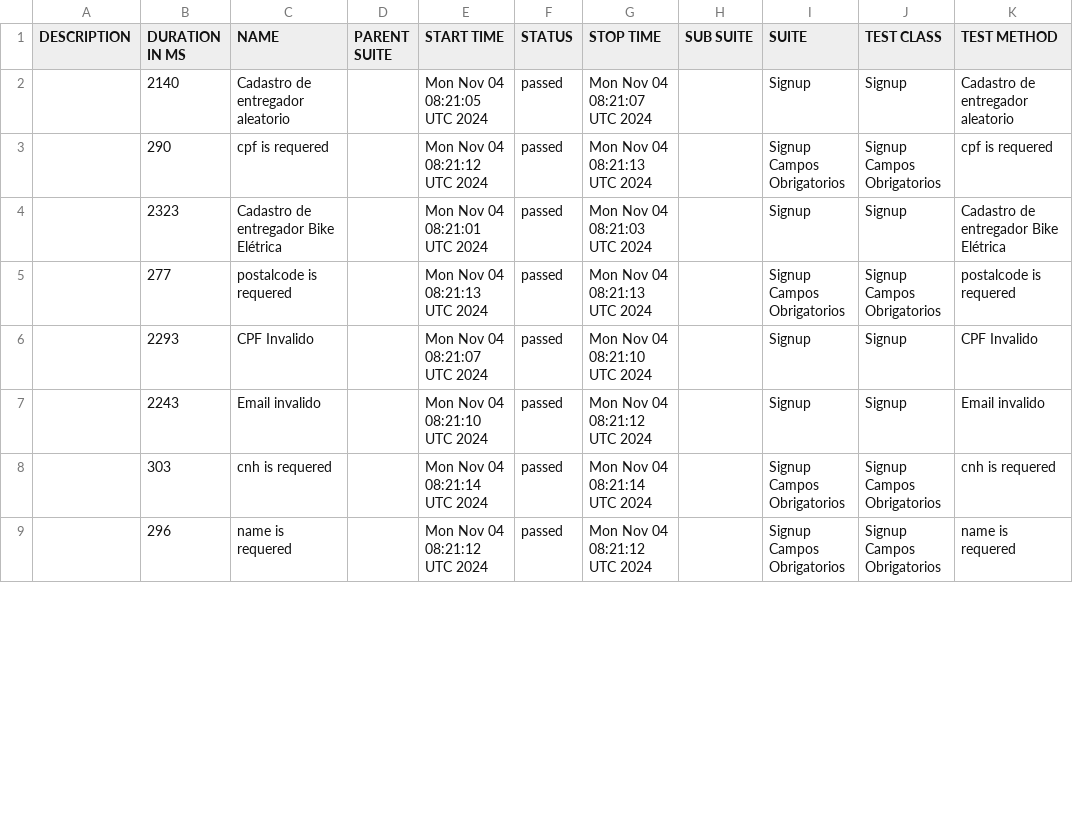
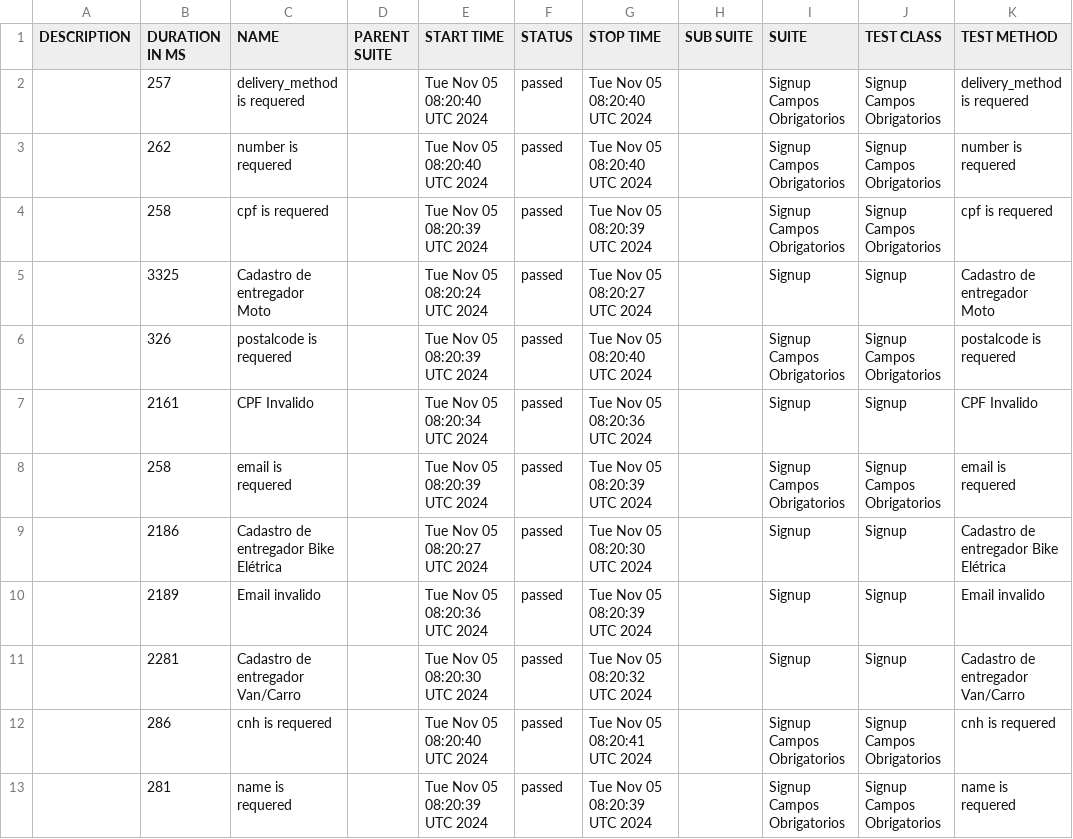
Before and after one commit to DiegoBBarbosa09/buger-eats-cypress, a CSV file: data/suites.csv, drawn as a sheet; only a part is shown; the diff covers the shown part only.

```diff
--- a/data/suites.csv
+++ b/data/suites.csv
@@ -1,9 +1,13 @@
 "DESCRIPTION","DURATION IN MS","NAME","PARENT SUITE","START TIME","STATUS","STOP TIME","SUB SUITE","SUITE","TEST CLASS","TEST METHOD"
-"","2140","Cadastro de entregador aleatorio","","Mon Nov 04 08:21:05 UTC 2024","passed","Mon Nov 04 08:21:07 UTC 2024","","Signup","Signup","Cadastro de entregador aleatorio"
-"","290","cpf is requered","","Mon Nov 04 08:21:12 UTC 2024","passed","Mon Nov 04 08:21:13 UTC 2024","","Signup Campos Obrigatorios","Signup Campos Obrigatorios","cpf is requered"
-"","2323","Cadastro de entregador Bike Elétrica","","Mon Nov 04 08:21:01 UTC 2024","passed","Mon Nov 04 08:21:03 UTC 2024","","Signup","Signup","Cadastro de entregador Bike Elétrica"
-"","277","postalcode is requered","","Mon Nov 04 08:21:13 UTC 2024","passed","Mon Nov 04 08:21:13 UTC 2024","","Signup Campos Obrigatorios","Signup Campos Obrigatorios","postalcode is requered"
-"","2293","CPF Invalido","","Mon Nov 04 08:21:07 UTC 2024","passed","Mon Nov 04 08:21:10 UTC 2024","","Signup","Signup","CPF Invalido"
-"","2243","Email invalido","","Mon Nov 04 08:21:10 UTC 2024","passed","Mon Nov 04 08:21:12 UTC 2024","","Signup","Signup","Email invalido"
-"","303","cnh is requered","","Mon Nov 04 08:21:14 UTC 2024","passed","Mon Nov 04 08:21:14 UTC 2024","","Signup Campos Obrigatorios","Signup Campos Obrigatorios","cnh is requered"
-"","296","name is requered","","Mon Nov 04 08:21:12 UTC 2024","passed","Mon Nov 04 08:21:12 UTC 2024","","Signup Campos Obrigatorios","Signup Campos Obrigatorios","name is requered"
+"","257","delivery_method is requered","","Tue Nov 05 08:20:40 UTC 2024","passed","Tue Nov 05 08:20:40 UTC 2024","","Signup Campos Obrigatorios","Signup Campos Obrigatorios","delivery_method is requered"
+"","262","number is requered","","Tue Nov 05 08:20:40 UTC 2024","passed","Tue Nov 05 08:20:40 UTC 2024","","Signup Campos Obrigatorios","Signup Campos Obrigatorios","number is requered"
+"","258","cpf is requered","","Tue Nov 05 08:20:39 UTC 2024","passed","Tue Nov 05 08:20:39 UTC 2024","","Signup Campos Obrigatorios","Signup Campos Obrigatorios","cpf is requered"
+"","3325","Cadastro de entregador Moto","","Tue Nov 05 08:20:24 UTC 2024","passed","Tue Nov 05 08:20:27 UTC 2024","","Signup","Signup","Cadastro de entregador Moto"
+"","326","postalcode is requered","","Tue Nov 05 08:20:39 UTC 2024","passed","Tue Nov 05 08:20:40 UTC 2024","","Signup Campos Obrigatorios","Signup Campos Obrigatorios","postalcode is requered"
+"","2161","CPF Invalido","","Tue Nov 05 08:20:34 UTC 2024","passed","Tue Nov 05 08:20:36 UTC 2024","","Signup","Signup","CPF Invalido"
+"","258","email is requered","","Tue Nov 05 08:20:39 UTC 2024","passed","Tue Nov 05 08:20:39 UTC 2024","","Signup Campos Obrigatorios","Signup Campos Obrigatorios","email is requered"
+"","2186","Cadastro de entregador Bike Elétrica","","Tue Nov 05 08:20:27 UTC 2024","passed","Tue Nov 05 08:20:30 UTC 2024","","Signup","Signup","Cadastro de entregador Bike Elétrica"
+"","2189","Email invalido","","Tue Nov 05 08:20:36 UTC 2024","passed","Tue Nov 05 08:20:39 UTC 2024","","Signup","Signup","Email invalido"
+"","2281","Cadastro de entregador Van/Carro","","Tue Nov 05 08:20:30 UTC 2024","passed","Tue Nov 05 08:20:32 UTC 2024","","Signup","Signup","Cadastro de entregador Van/Carro"
+"","286","cnh is requered","","Tue Nov 05 08:20:40 UTC 2024","passed","Tue Nov 05 08:20:41 UTC 2024","","Signup Campos Obrigatorios","Signup Campos Obrigatorios","cnh is requered"
+"","281","name is requered","","Tue Nov 05 08:20:39 UTC 2024","passed","Tue Nov 05 08:20:39 UTC 2024","","Signup Campos Obrigatorios","Signup Campos Obrigatorios","name is requered"
```
Also changed, not shown: 4 removed rows and 5 edited cells elsewhere in this file, 40 other files.
